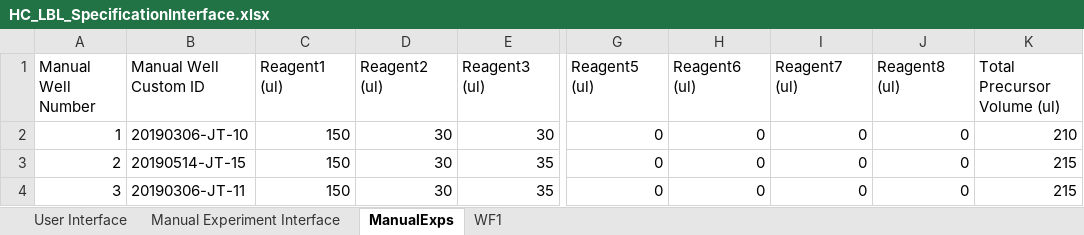
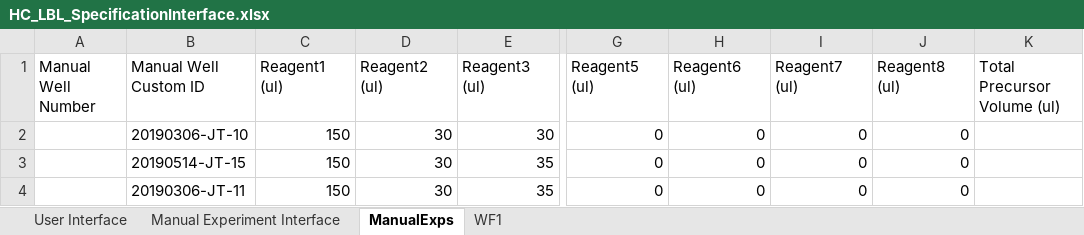
Before and after one commit to darkreactions/ESCALATE_Capture, an Excel workbook: HC_LBL_SpecificationInterface.xlsx, sheet ManualExps, drawn as a sheet; only a part is shown, gaps mark what is left out; values as stored, in another font and other column widths than the file's, no borders; the diff names each change by its address in the sheet, - before the commit and + after, or states it on an @@ line.

```diff
--- a/HC_LBL_SpecificationInterface.xlsx (sheet ManualExps)
+++ b/HC_LBL_SpecificationInterface.xlsx (sheet ManualExps)
-A2 (Manual Well Number): 1
+A2 (Manual Well Number): (empty)
-K2 (Total Precursor Volume (ul)): 210
+K2 (Total Precursor Volume (ul)): (empty)
-A3 (Manual Well Number): 2
+A3 (Manual Well Number): (empty)
-K3:K4 (Total Precursor Volume (ul)): 215
+K3:K4 (Total Precursor Volume (ul)): (empty)
-A4 (Manual Well Number): 3
+A4 (Manual Well Number): (empty)
```
Also changed, not shown: sheet User Interface, sheet WF1, sheet Manual Experiment Interface.
